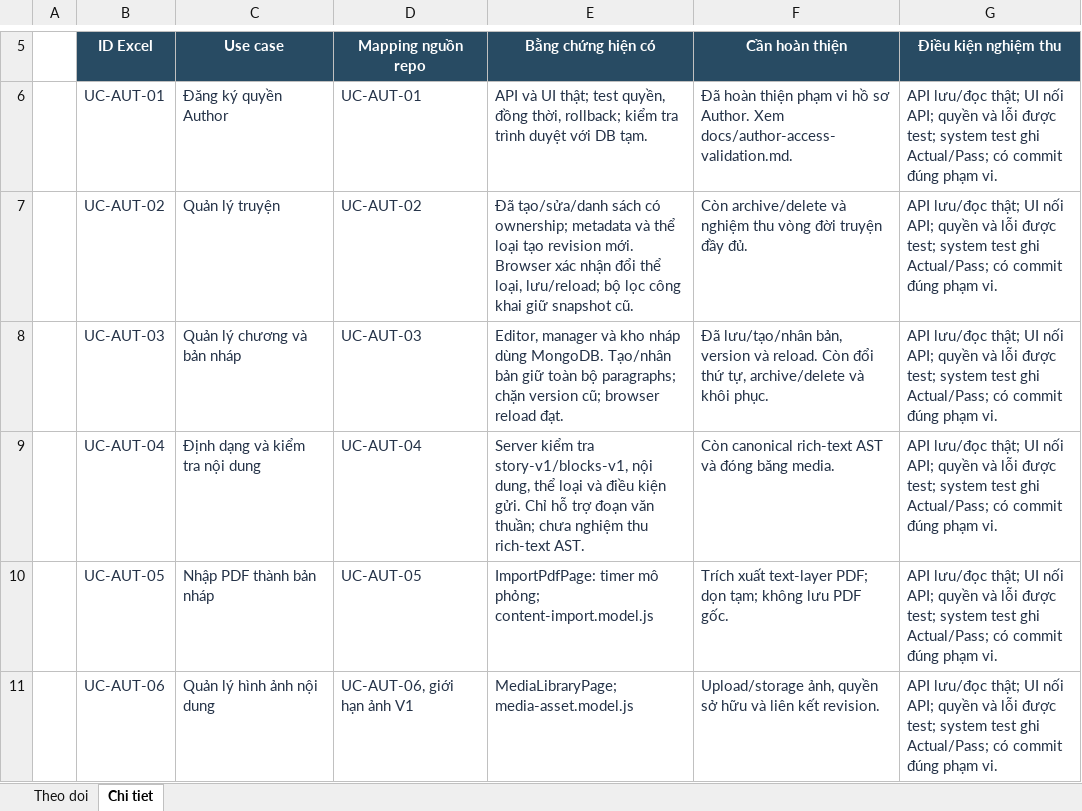
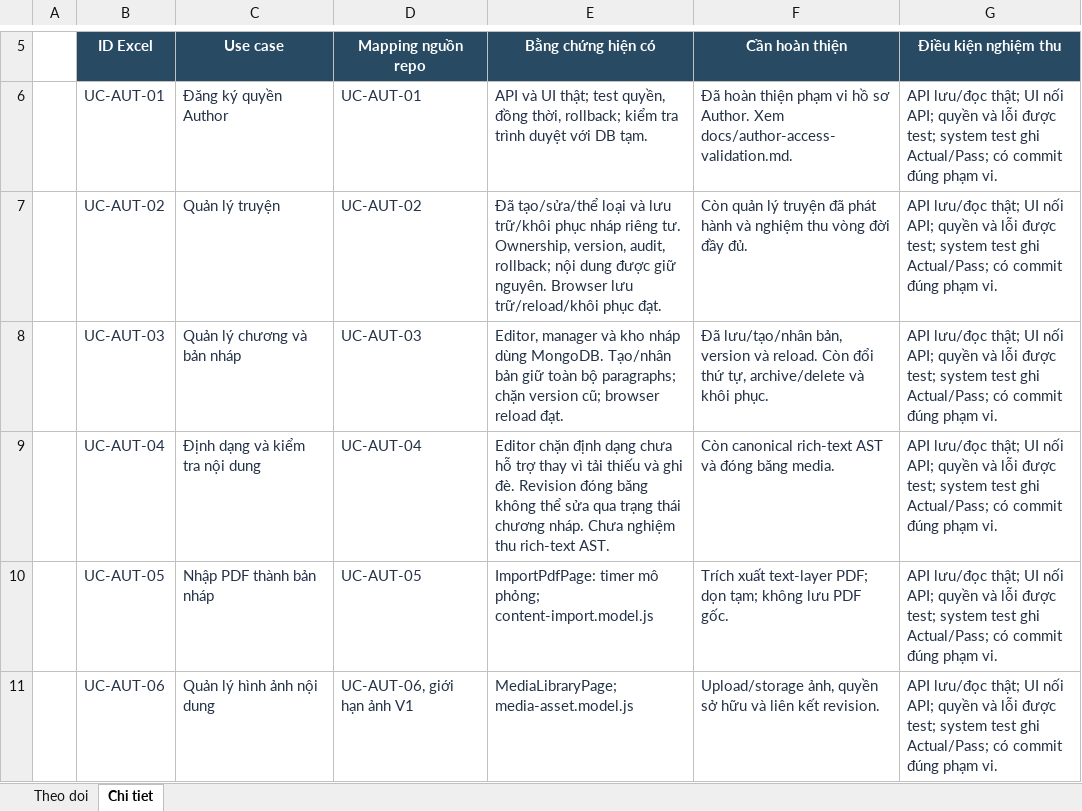
Before and after one commit to konfusee/novelhub, an Excel workbook: outputs/author-use-cases-01a13e25/NovelHub_Author_Progress.xlsx, sheet Chi tiet, drawn as a sheet; only a part is shown, gaps mark what is left out; values as stored, in another font and other column widths than the file's, no borders; table styles not drawn; the diff names each change by its address in the sheet, - before the commit and + after, or states it on an @@ line.

```diff
--- a/outputs/author-use-cases-01a13e25/NovelHub_Author_Progress.xlsx (sheet Chi tiet)
+++ b/outputs/author-use-cases-01a13e25/NovelHub_Author_Progress.xlsx (sheet Chi tiet)
-E7 (Bằng chứng hiện có): Đã tạo/sửa/danh sách có ownership; metadata và thể loại tạo revision mới. Browser xác nhận đổi thể loại, lưu/reload; bộ lọc công khai giữ snapshot cũ.
+E7 (Bằng chứng hiện có): Đã tạo/sửa/thể loại và lưu trữ/khôi phục nháp riêng tư. Ownership, version, audit, rollback; nội dung được giữ nguyên. Browser lưu trữ/reload/khôi phục đạt.
-F7 (Cần hoàn thiện): Còn archive/delete và nghiệm thu vòng đời truyện đầy đủ.
+F7 (Cần hoàn thiện): Còn quản lý truyện đã phát hành và nghiệm thu vòng đời đầy đủ.
-E9 (Bằng chứng hiện có): Server kiểm tra story-v1/blocks-v1, nội dung, thể loại và điều kiện gửi. Chỉ hỗ trợ đoạn văn thuần; chưa nghiệm thu…
+E9 (Bằng chứng hiện có): Editor chặn định dạng chưa hỗ trợ thay vì tải thiếu và ghi đè. Revision đóng băng không thể sửa qua trạng thái chương nháp. Chưa nghiệm thu…
```
Also changed, not shown: sheet Theo doi, 3 other files.
